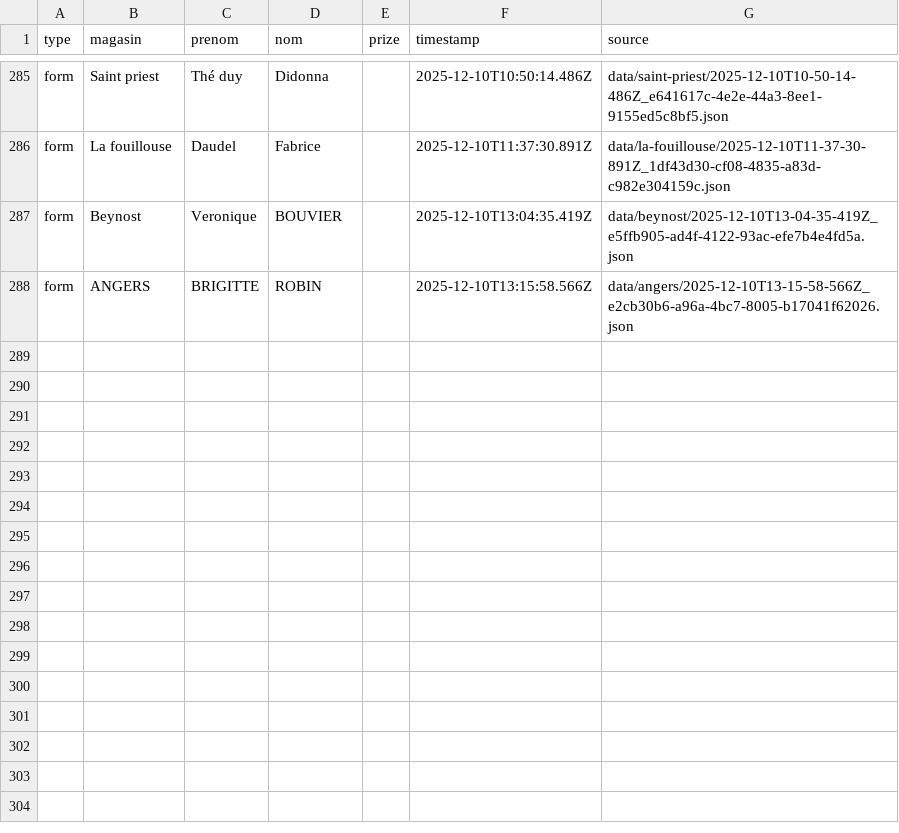
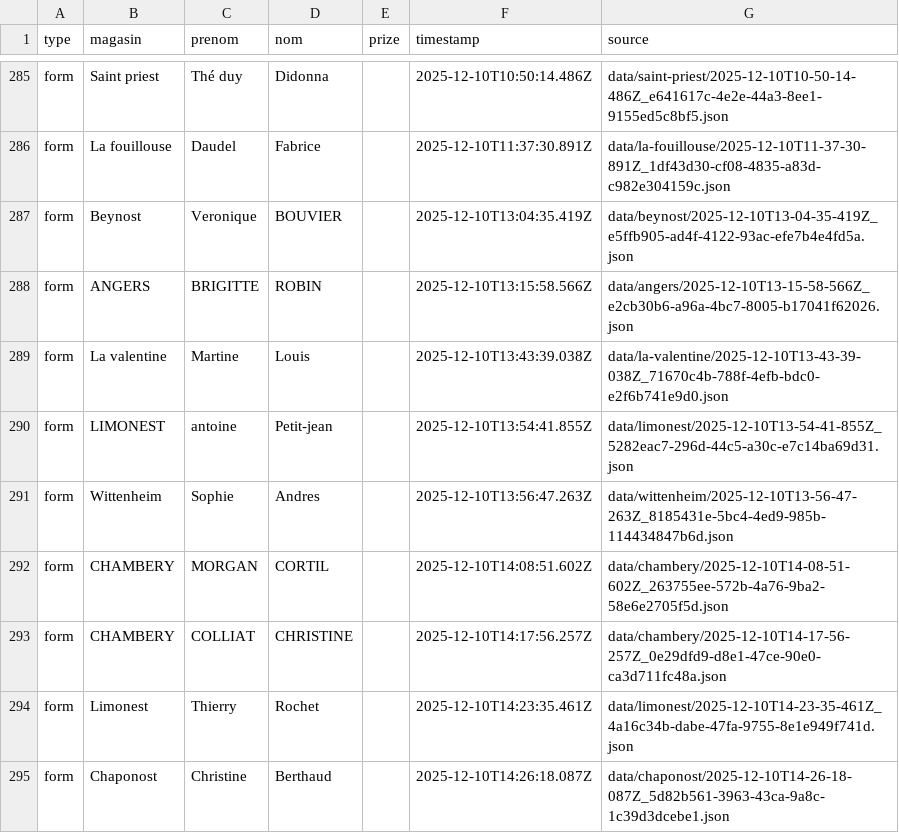
Before and after one commit to parmaktdm/Roue-de-Maliterie-2, a CSV file: exports/submissions.csv, drawn as a sheet; only a part is shown, gaps mark what is left out; the diff names each change by its address in the sheet, - before the commit and + after, or states it on an @@ line.

```diff
--- a/exports/submissions.csv
+++ b/exports/submissions.csv
+row 289: form | La valentine | Martine | Louis |  | 2025-12-10T13:43:39.038Z | data/la-valentine/2025-12-10T13-43-39-038Z_71670c4b-788f-4efb-bdc0-e2f6b741e9d0.json
+row 290: form | LIMONEST | antoine | Petit-jean |  | 2025-12-10T13:54:41.855Z | data/limonest/2025-12-10T13-54-41-855Z_5282eac7-296d-44c5-a30c-e7c14ba69d31.json
+row 291: form | Wittenheim | Sophie | Andres |  | 2025-12-10T13:56:47.263Z | data/wittenheim/2025-12-10T13-56-47-263Z_8185431e-5bc4-4ed9-985b-114434847b6d.json
+row 292: form | CHAMBERY | MORGAN | CORTIL |  | 2025-12-10T14:08:51.602Z | data/chambery/2025-12-10T14-08-51-602Z_263755ee-572b-4a76-9ba2-58e6e2705f5d.json
+row 293: form | CHAMBERY | COLLIAT | CHRISTINE |  | 2025-12-10T14:17:56.257Z | data/chambery/2025-12-10T14-17-56-257Z_0e29dfd9-d8e1-47ce-90e0-ca3d711fc48a.json
+row 294: form | Limonest | Thierry | Rochet |  | 2025-12-10T14:23:35.461Z | data/limonest/2025-12-10T14-23-35-461Z_4a16c34b-dabe-47fa-9755-8e1e949f741d.json
+row 295: form | Chaponost | Christine | Berthaud |  | 2025-12-10T14:26:18.087Z | data/chaponost/2025-12-10T14-26-18-087Z_5d82b561-3963-43ca-9a8c-1c39d3dcebe1.json
```
Also changed, not shown: 1 other file.
